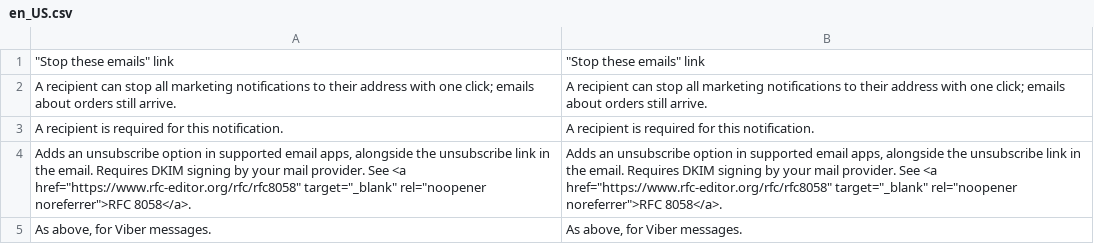
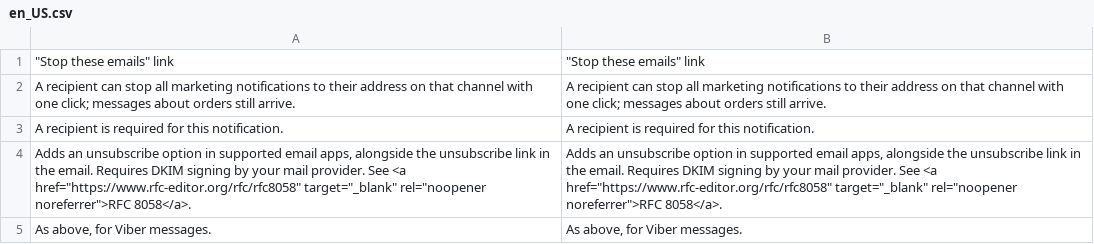
Before and after one commit to 5mehulhelp5/module-notification, a CSV file: i18n/en_US.csv, drawn as a sheet; only a part is shown.

```diff
--- a/i18n/en_US.csv
+++ b/i18n/en_US.csv
@@ -1,3 +1,3 @@
 """Stop these emails"" link","""Stop these emails"" link"
-"A recipient can stop all marketing notifications to their address with one click; emails about orders still arrive.","A recipient can stop all marketing notifications to their address with one click; emails about orders still arrive."
+"A recipient can stop all marketing notifications to their address on that channel with one click; messages about orders still arrive.","A recipient can stop all marketing notifications to their address on that channel with one click; messages about orders still arrive."
 "A recipient is required for this notification.","A recipient is required for this notification."
```
Also changed, not shown: 10 other files.
